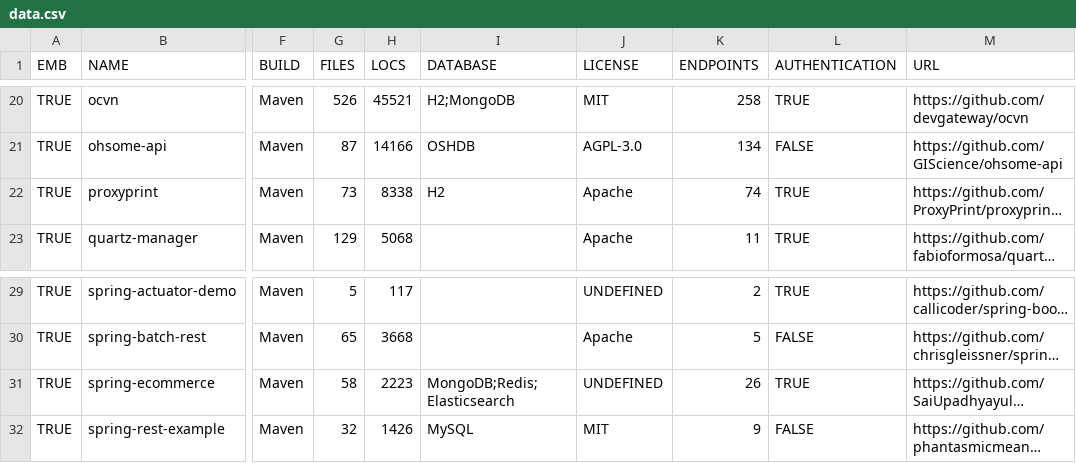
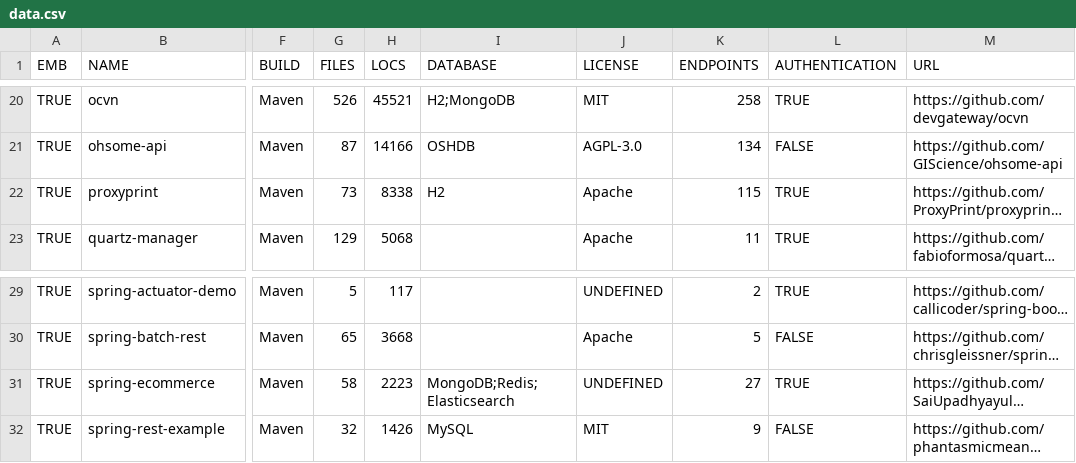
Before and after one commit to WebFuzzing/Dataset, a CSV file: statistics/data.csv, drawn as a sheet; only a part is shown, gaps mark what is left out; long unchanged cells end in …; the diff names each change by its address in the sheet, - before the commit and + after, or states it on an @@ line.

```diff
--- a/statistics/data.csv
+++ b/statistics/data.csv
-K22 (ENDPOINTS): 74
+K22 (ENDPOINTS): 115
-K31 (ENDPOINTS): 26
+K31 (ENDPOINTS): 27
```
Also changed, not shown: statistics/http-verbs.csv, 1 other file.
